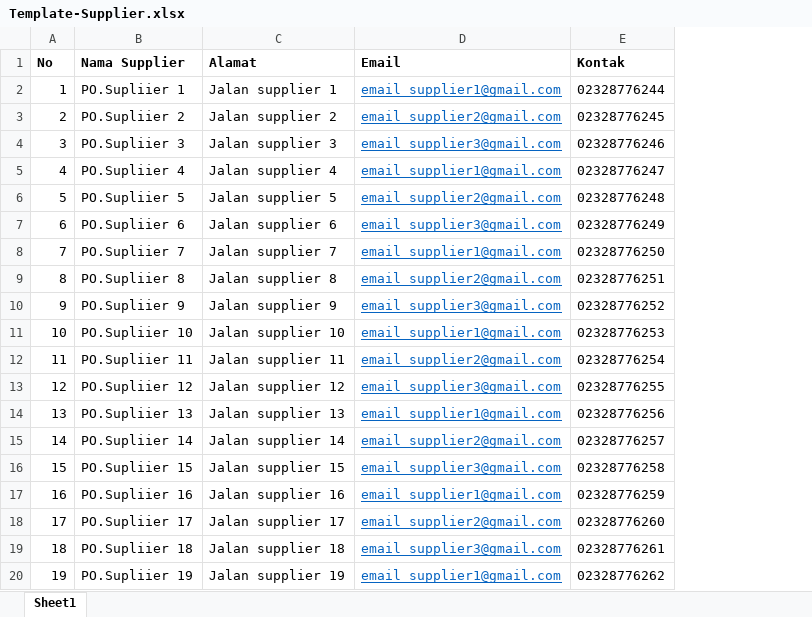
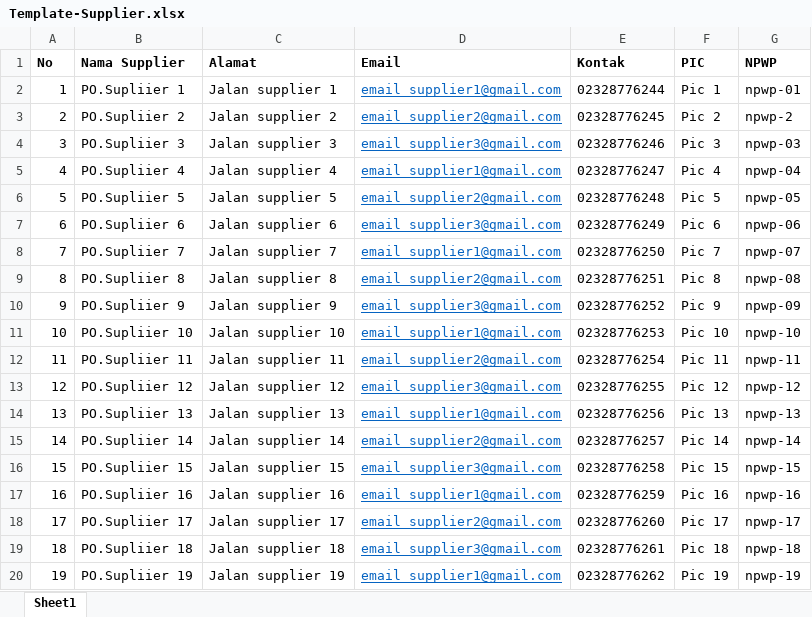
Before and after one commit to solihulhadi141213/Pharmix, an Excel workbook: _Page/Supplier/Template-Supplier.xlsx, sheet Sheet1, drawn as a sheet; values as stored, in another font and other column widths than the file's, no borders; the diff names each change by its address in the sheet, - before the commit and + after, or states it on an @@ line.

Commit message:
Update : Supplier

```diff
--- a/_Page/Supplier/Template-Supplier.xlsx (sheet Sheet1)
+++ b/_Page/Supplier/Template-Supplier.xlsx (sheet Sheet1)
+column F (PIC), rows 2-20: Pic 1 | Pic 2 | Pic 3 | Pic 4 | Pic 5 | Pic 6 | Pic 7 | Pic 8 | Pic 9 | Pic 10 | Pic 11 | Pic 12 | Pic 13 | Pic 14 | Pic 15 | Pic 16 | Pic 17 | Pic 18 | Pic 19
+column G (NPWP), rows 2-20: npwp-01 | npwp-2 | npwp-03 | npwp-04 | npwp-05 | npwp-06 | npwp-07 | npwp-08 | npwp-09 | npwp-10 | npwp-11 | npwp-12 | npwp-13 | npwp-14 | npwp-15 | npwp-16 | npwp-17 | npwp-18 | npwp-19
```
Also changed, not shown: 10 other files.
